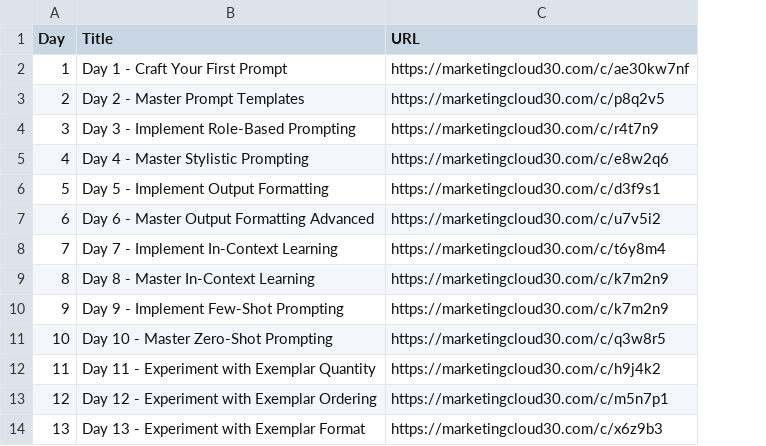
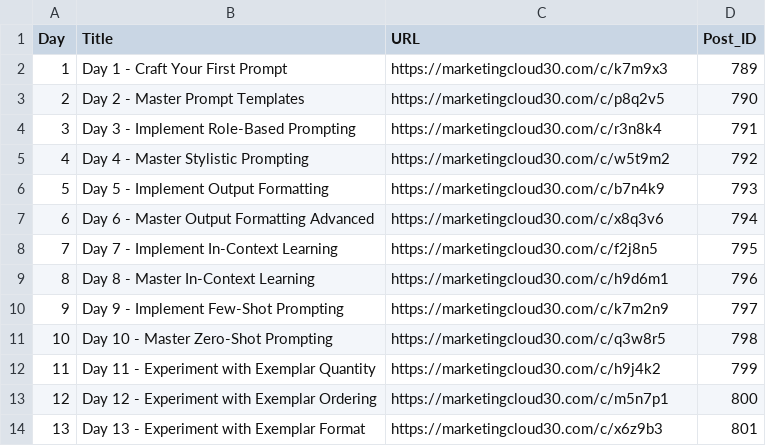
Before and after one commit to sabuhiy/mc30---dev, a CSV file: assets/challenge_urls.csv, drawn as a sheet; only a part is shown; the diff names each change by its address in the sheet, - before the commit and + after, or states it on an @@ line.

```diff
--- a/assets/challenge_urls.csv
+++ b/assets/challenge_urls.csv
+column D (Post_ID), rows 2-14: 789 | 790 | 791 | 792 | 793 | 794 | 795 | 796 | 797 | 798 | 799 | 800 | 801
-C2 (URL): https://marketingcloud30.com/c/ae30kw7nf
+C2 (URL): https://marketingcloud30.com/c/k7m9x3
-C4 (URL): https://marketingcloud30.com/c/r4t7n9
+C4 (URL): https://marketingcloud30.com/c/r3n8k4
-C5 (URL): https://marketingcloud30.com/c/e8w2q6
+C5 (URL): https://marketingcloud30.com/c/w5t9m2
-C6 (URL): https://marketingcloud30.com/c/d3f9s1
+C6 (URL): https://marketingcloud30.com/c/b7n4k9
-C7 (URL): https://marketingcloud30.com/c/u7v5i2
+C7 (URL): https://marketingcloud30.com/c/x8q3v6
-C8 (URL): https://marketingcloud30.com/c/t6y8m4
+C8 (URL): https://marketingcloud30.com/c/f2j8n5
-C9 (URL): https://marketingcloud30.com/c/k7m2n9
+C9 (URL): https://marketingcloud30.com/c/h9d6m1
```
Also changed, not shown: 9 other files.
